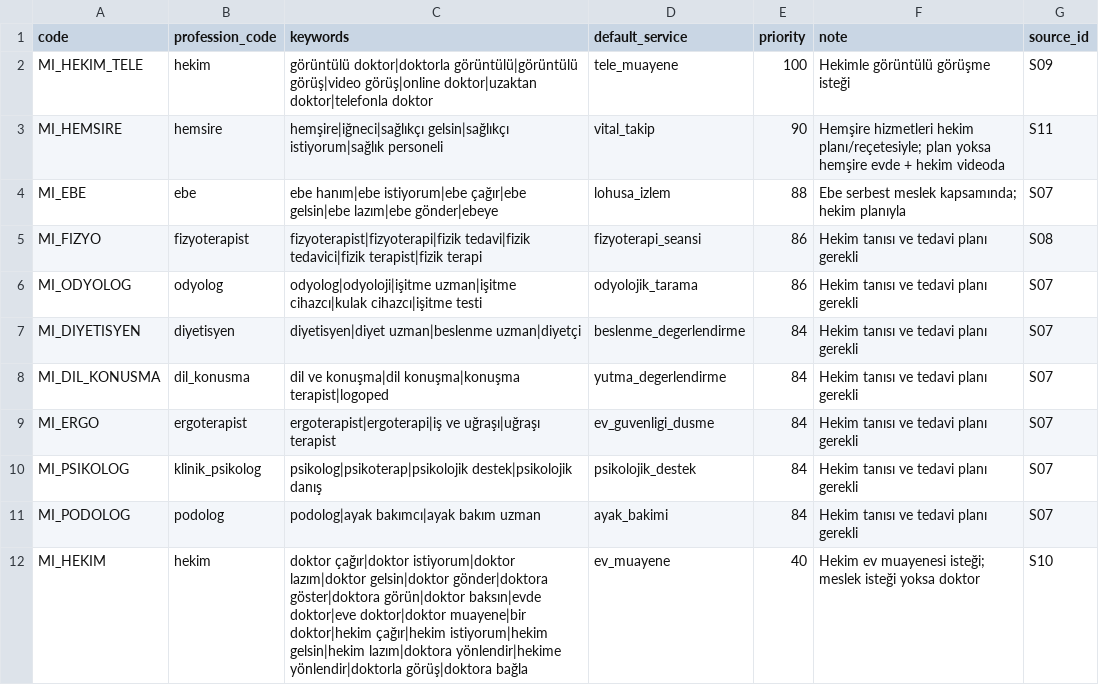
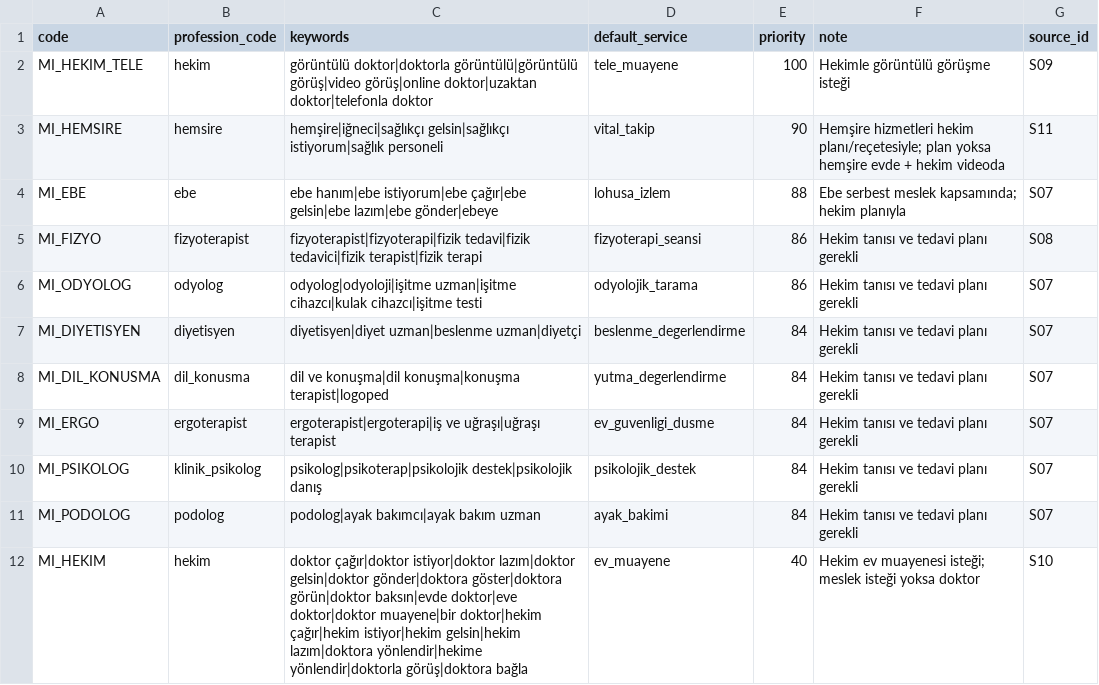
Before and after one commit to eneskrc0/evdesaglik, a CSV file: efehan/data/seed/profession_intents.csv, drawn as a sheet.

```diff
--- a/efehan/data/seed/profession_intents.csv
+++ b/efehan/data/seed/profession_intents.csv
@@ -11,2 +11,2 @@ MI_PSIKOLOG,klinik_psikolog,psikolog|psikoterap|psikolojik destek|psikolojik dan
 MI_PODOLOG,podolog,podolog|ayak bakımcı|ayak bakım uzman,ayak_bakimi,84,Hekim tanısı ve tedavi planı gerekli,S07
-MI_HEKIM,hekim,doktor çağır|doktor istiyorum|doktor lazım|doktor gelsin|doktor gönder|doktora göster|doktora görün|doktor baksın|evde doktor|eve doktor|doktor muayene|bir doktor|hekim çağır|hekim istiyorum|hekim gelsin|hekim lazım|doktora yönlendir|hekime yönlendir|doktorla görüş|doktora bağla,ev_muayene,40,Hekim ev muayenesi isteği; meslek isteği yoksa doktor,S10
+MI_HEKIM,hekim,doktor çağır|doktor istiyor|doktor lazım|doktor gelsin|doktor gönder|doktora göster|doktora görün|doktor baksın|evde doktor|eve doktor|doktor muayene|bir doktor|hekim çağır|hekim istiyor|hekim gelsin|hekim lazım|doktora yönlendir|hekime yönlendir|doktorla görüş|doktora bağla,ev_muayene,40,Hekim ev muayenesi isteği; meslek isteği yoksa doktor,S10
```
Also changed, not shown: efehan/data/seed/red_flags.csv, 46 other files.
